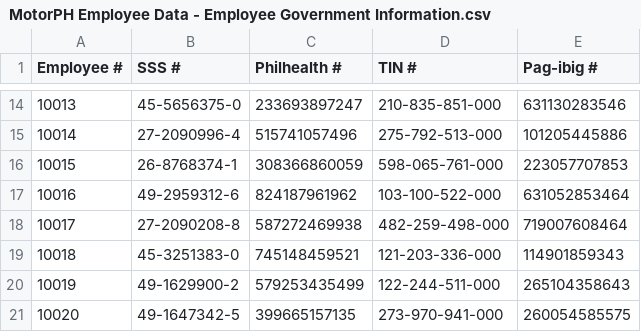
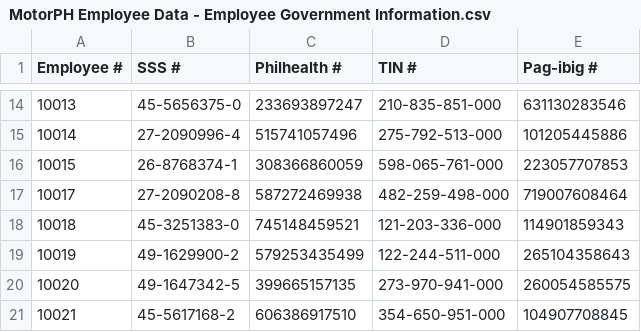
Before and after one commit to genoiii/Group-10-OOP, a CSV file: MotorPhPayrollApp/src/CSVFiles/MotorPH Employee Data - Employee Government Information.csv, drawn as a sheet; only a part is shown, gaps mark what is left out; the shorter side is filled out with more unchanged rows; the diff names each change by its address in the sheet, - before the commit and + after, or states it on an @@ line.

```diff
--- a/MotorPhPayrollApp/src/CSVFiles/MotorPH Employee Data - Employee Government Information.csv
+++ b/MotorPhPayrollApp/src/CSVFiles/MotorPH Employee Data - Employee Government Information.csv
-row 17: 10016 | 49-2959312-6 | 824187961962 | 103-100-522-000 | 631052853464
```
Also changed, not shown: MotorPhPayrollApp/src/CSVFiles/MotorPH Employee Data - Employee Details.csv, MotorPhPayrollApp/src/CSVFiles/MotorPH Employee Data - Employee Employment Information.csv, 13 other files.
